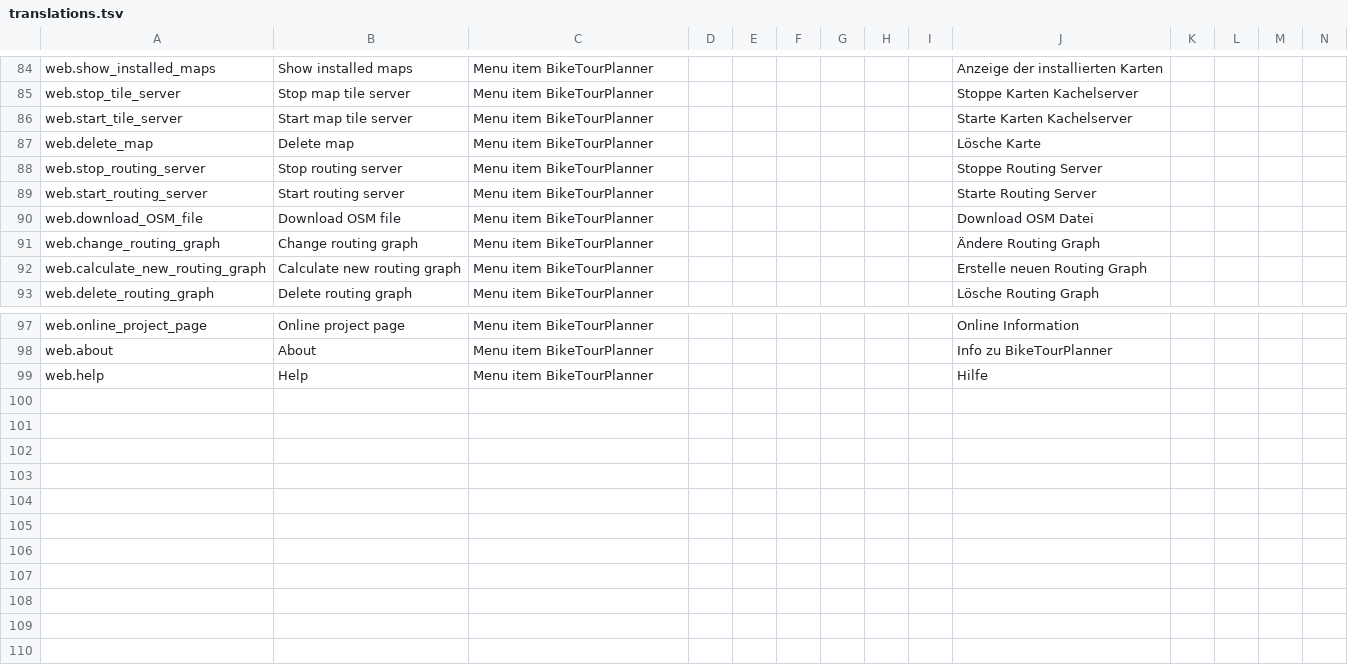
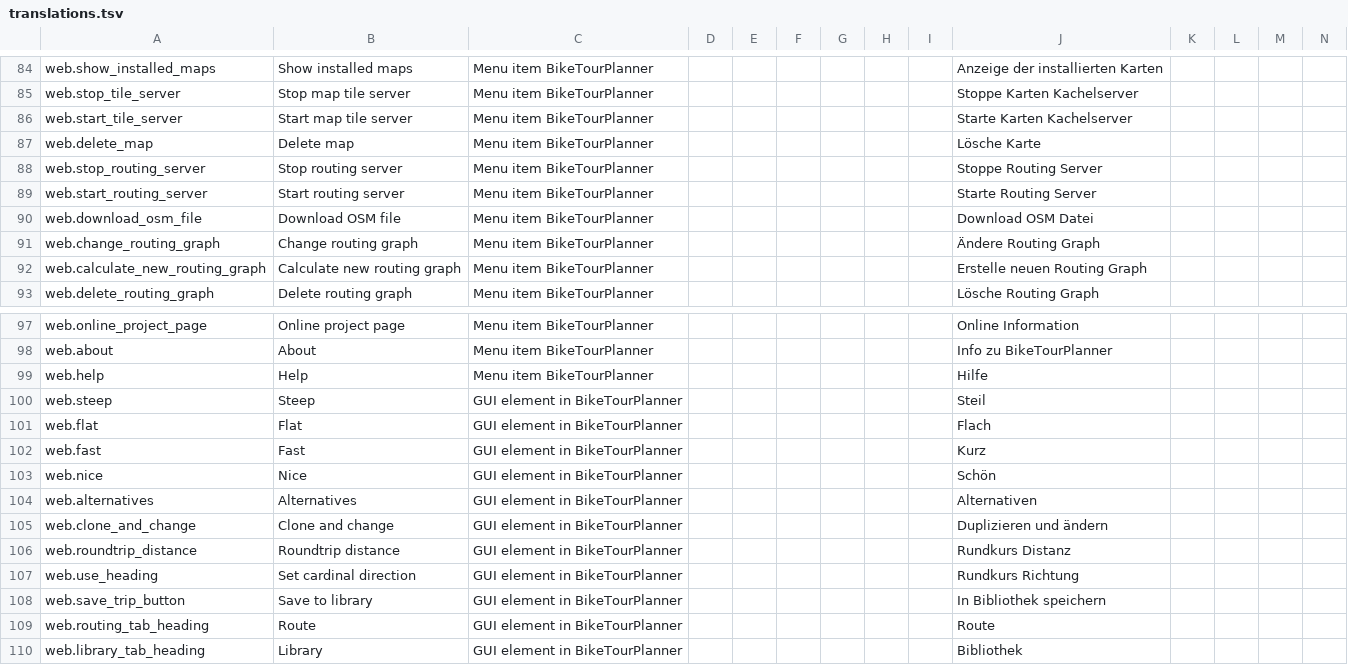
Before and after one commit to ratrun/biketourplanner, a TSV file: web/src/main/webapp/translations.tsv, drawn as a sheet; only a part is shown, gaps mark what is left out; rows hold the shown columns only; the diff names each change by its address in the sheet, - before the commit and + after, or states it on an @@ line.

Commit message:
Adding of more translations.

```diff
--- a/web/src/main/webapp/translations.tsv
+++ b/web/src/main/webapp/translations.tsv
-A90: web.download_OSM_file
+A90: web.download_osm_file
+row 100: web.steep | Steep | GUI element in BikeTourPlanner |  |  |  |  |  |  | Steil
+row 101: web.flat | Flat | GUI element in BikeTourPlanner |  |  |  |  |  |  | Flach
+row 102: web.fast | Fast | GUI element in BikeTourPlanner |  |  |  |  |  |  | Kurz
+row 103: web.nice | Nice | GUI element in BikeTourPlanner |  |  |  |  |  |  | Schön
+row 104: web.alternatives | Alternatives | GUI element in BikeTourPlanner |  |  |  |  |  |  | Alternativen
+row 105: web.clone_and_change | Clone and change | GUI element in BikeTourPlanner |  |  |  |  |  |  | Duplizieren und ändern
+row 106: web.roundtrip_distance | Roundtrip distance | GUI element in BikeTourPlanner |  |  |  |  |  |  | Rundkurs Distanz
+row 107: web.use_heading | Set cardinal direction | GUI element in BikeTourPlanner |  |  |  |  |  |  | Rundkurs Richtung
+row 108: web.save_trip_button | Save to library | GUI element in BikeTourPlanner |  |  |  |  |  |  | In Bibliothek speichern
+row 109: web.routing_tab_heading | Route | GUI element in BikeTourPlanner |  |  |  |  |  |  | Route
+row 110: web.library_tab_heading | Library | GUI element in BikeTourPlanner |  |  |  |  |  |  | Bibliothek
```
Also changed, not shown: 45 other files.
